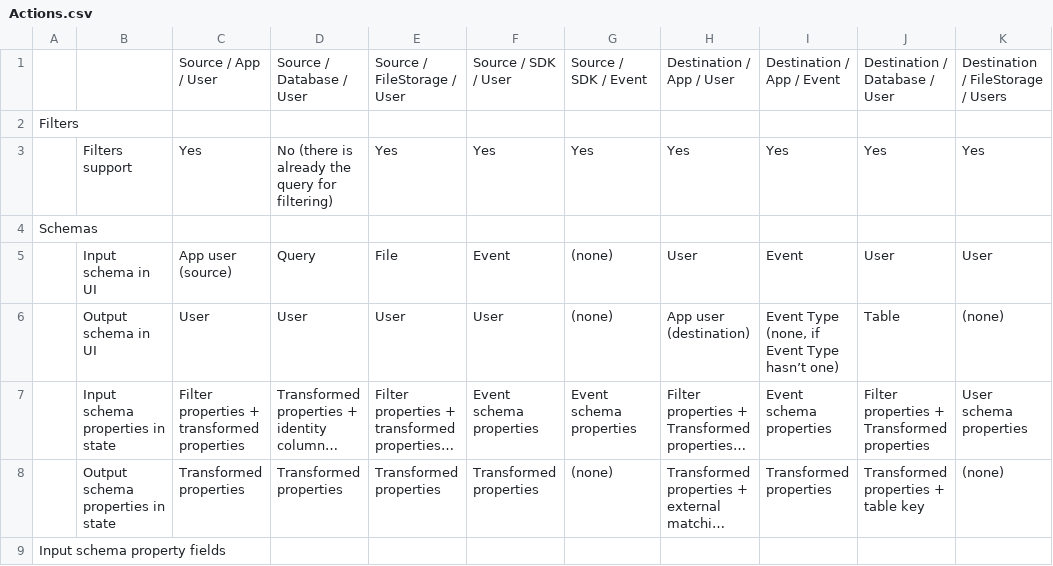
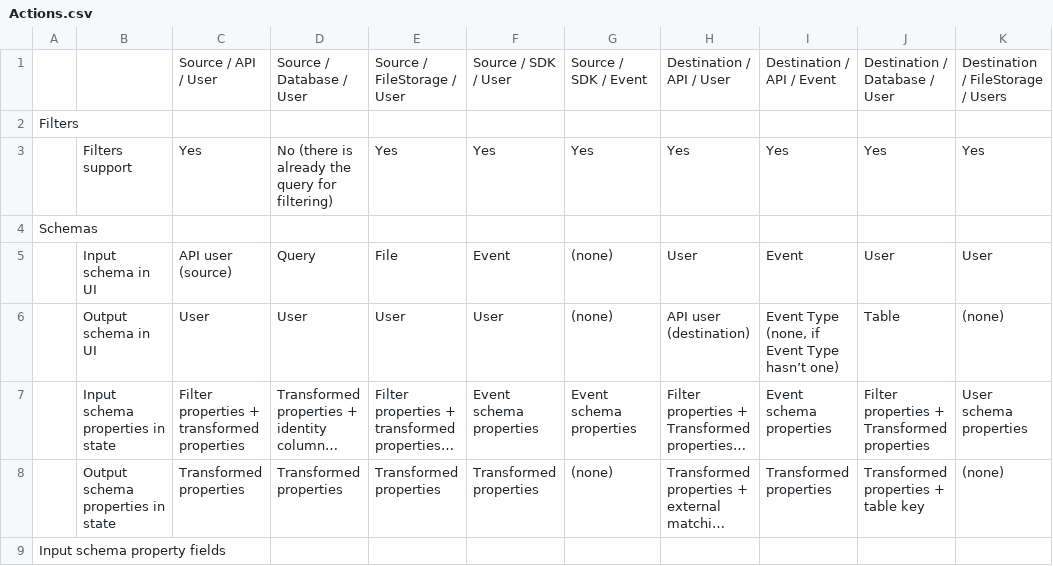
Before and after one commit to krenalis/krenalis, a CSV file: core/Actions.csv, drawn as a sheet; only a part is shown; long unchanged cells end in …; the diff names each change by its address in the sheet, - before the commit and + after, or states it on an @@ line.

```diff
--- a/core/Actions.csv
+++ b/core/Actions.csv
-C1: Source / App / User
+C1: Source / API / User
-H1: Destination / App / User
+H1: Destination / API / User
-I1: Destination / App / Event
+I1: Destination / API / Event
-C5: App user (source)
+C5: API user (source)
-H6: App user (destination)
+H6: API user (destination)
```
Also changed, not shown: 44 other files.
